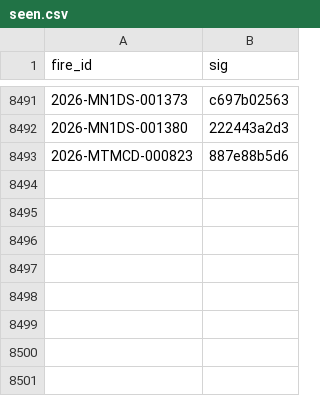
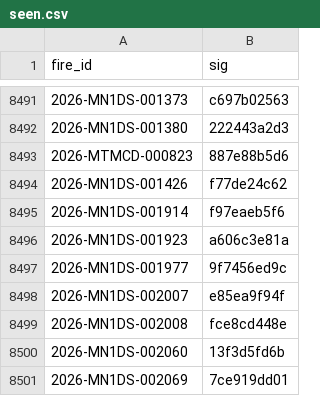
Before and after one commit to GT-Fire-Research-and-Innovation/WildfireRepo1, a CSV file: perimeters/seen.csv, drawn as a sheet; only a part is shown, gaps mark what is left out; the diff names each change by its address in the sheet, - before the commit and + after, or states it on an @@ line.

```diff
--- a/perimeters/seen.csv
+++ b/perimeters/seen.csv
+row 8494: 2026-MN1DS-001426 | f77de24c62
+row 8495: 2026-MN1DS-001914 | f97eaeb5f6
+row 8496: 2026-MN1DS-001923 | a606c3e81a
+row 8497: 2026-MN1DS-001977 | 9f7456ed9c
+row 8498: 2026-MN1DS-002007 | e85ea9f94f
+row 8499: 2026-MN1DS-002008 | fce8cd448e
+row 8500: 2026-MN1DS-002060 | 13f3d5fd6b
+row 8501: 2026-MN1DS-002069 | 7ce919dd01
```
Also changed, not shown: perimeters/index.csv, perimeters/polls/2026-11.csv, 8 other files.
